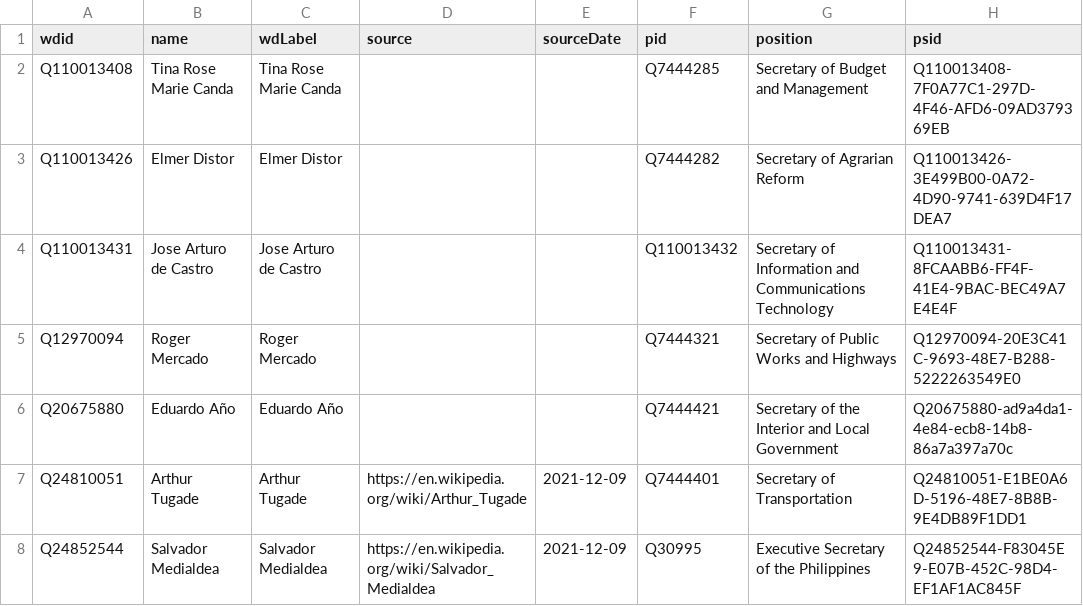
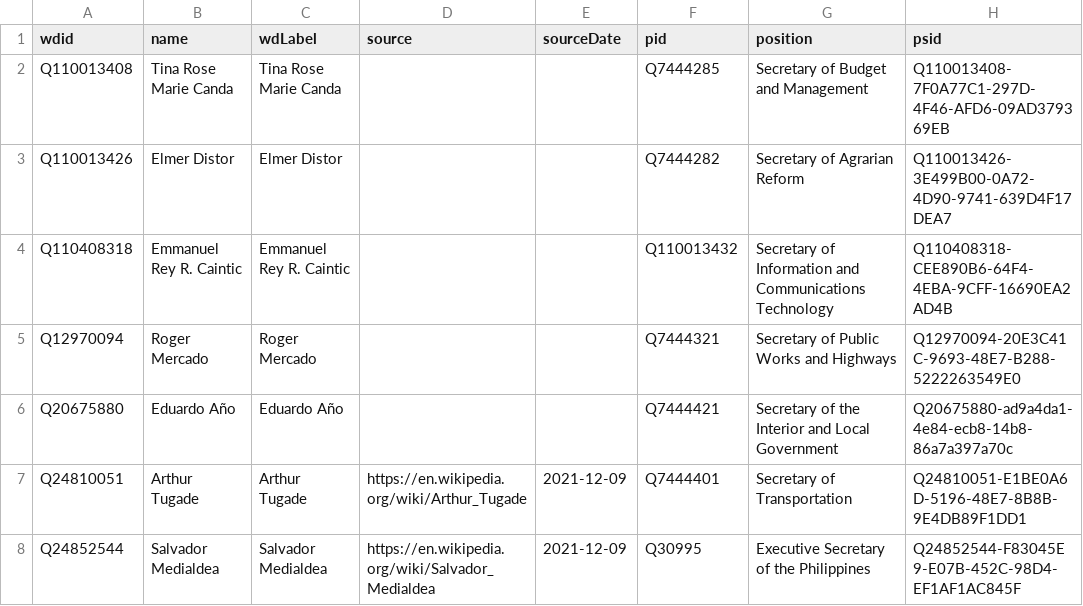
Before and after one commit to every-politician-scrapers/philippines-ministers, a CSV file: data/wikidata-enwiki.csv, drawn as a sheet; only a part is shown.

```diff
--- a/data/wikidata-enwiki.csv
+++ b/data/wikidata-enwiki.csv
@@ -3,3 +3,3 @@ Q110013408,Tina Rose Marie Canda,Tina Rose Marie Canda,,,Q7444285,Secretary of B
 Q110013426,Elmer Distor,Elmer Distor,,,Q7444282,Secretary of Agrarian Reform,Q110013426-3E499B00-0A72-4D90-9741-639D4F17DEA7
-Q110013431,Jose Arturo de Castro,Jose Arturo de Castro,,,Q110013432,Secretary of Information and Communications Technology,Q110013431-8FCAABB6-FF4F-41E4-9BAC-BEC49A7E4E4F
+Q110408318,Emmanuel Rey R. Caintic,Emmanuel Rey R. Caintic,,,Q110013432,Secretary of Information and Communications Technology,Q110408318-CEE890B6-64F4-4EBA-9CFF-16690EA2AD4B
 Q12970094,Roger Mercado,Roger Mercado,,,Q7444321,Secretary of Public Works and Highways,Q12970094-20E3C41C-9693-48E7-B288-5222263549E0
```
Also changed, not shown: data/wikidata.csv, data/wikipedia-diff.csv, 4 other files.
